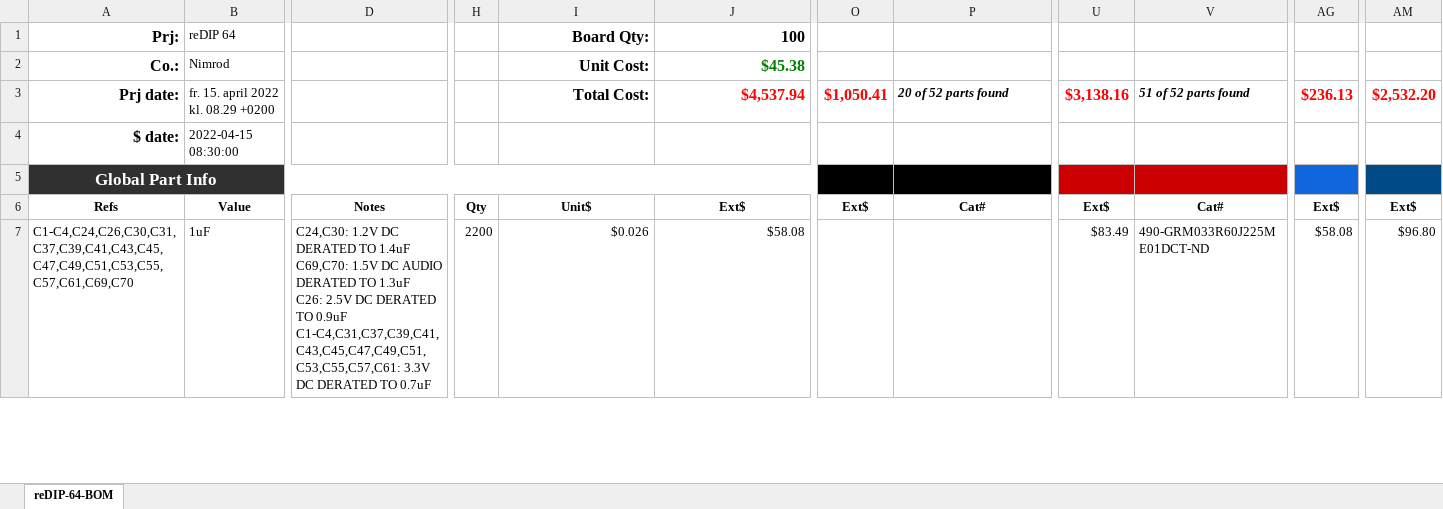
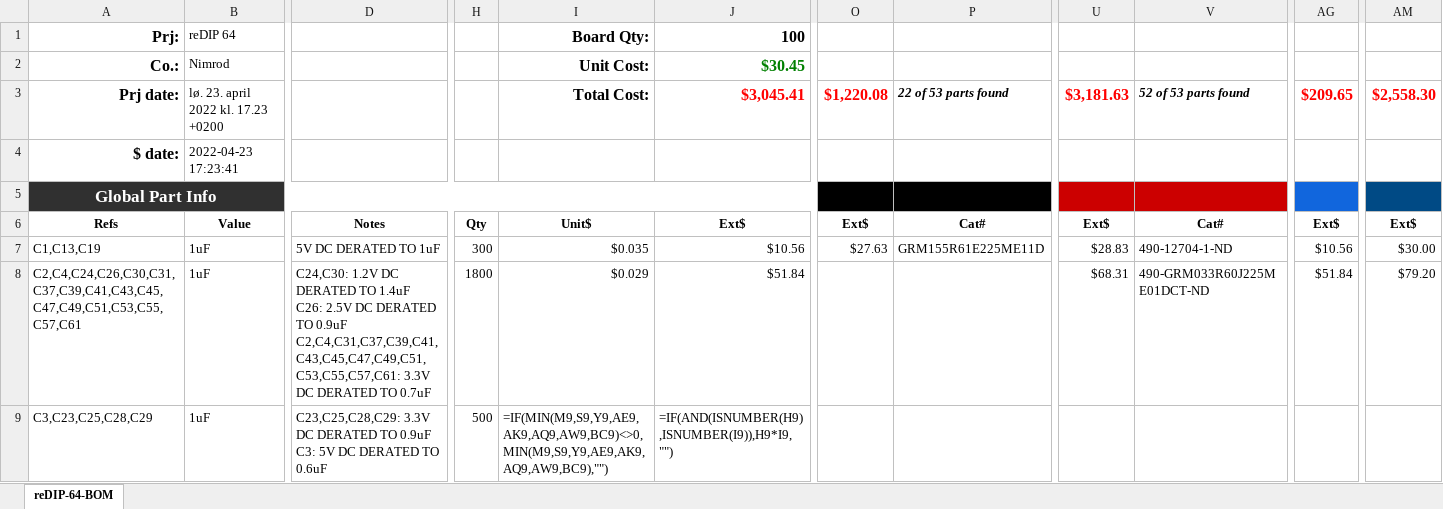
Before and after one commit to daglem/reDIP-64, an Excel workbook: documentation/reDIP-64-BOM.xlsx, sheet reDIP-64-BOM, drawn as a sheet; only a part is shown, gaps mark what is left out; values as stored, in another font and other column widths than the file's, no borders; formulas without a stored value are shown as written; conditional formats not drawn; addresses are those after the commit; rows hold the shown columns only; ↵ is a line break in a cell; the diff covers the shown part only; the diff names each change by its address in the sheet, - before the commit and + after, or states it on an @@ line.

Commit message:
Audio upgrade
* Changed from line out to headphone out with 10uF tantalum capacitors
* PTN5110 decoupling capacitor QA

```diff
--- a/documentation/reDIP-64-BOM.xlsx (sheet reDIP-64-BOM)
+++ b/documentation/reDIP-64-BOM.xlsx (sheet reDIP-64-BOM)
-J2: $45.38
+J2: $30.45
-B3: fr. 15. april 2022 kl. 08.29 +0200
+B3: lø. 23. april 2022 kl. 17.23 +0200
-J3: $4,537.94
+J3: $3,045.41
-O3: $1,050.41
+O3: $1,220.08
-P3: 20 of 52 parts found
+P3: 22 of 53 parts found
-U3: $3,138.16
+U3: $3,181.63
-V3: 51 of 52 parts found
+V3: 52 of 53 parts found
-AG3: $236.13
+AG3: $209.65
-AM3: $2,532.20
+AM3: $2,558.30
-B4: 2022-04-15 08:30:00
+B4: 2022-04-23 17:23:41
+row 7: C1,C13,C19 | 1uF | 5V DC DERATED TO 1uF | 300 | $0.035 | $10.56 | $27.63 | GRM155R61E225ME11D | $28.83 | 490-12704-1-ND | $10.56 | $30.00
-A8: C1-C4,C24,C26,C30,C31,C37,C39,C41,C43,C45,C47,C49,C51,C53,C55,C57,C61,C69,C70
+A8: C2,C4,C24,C26,C30,C31,C37,C39,C41,C43,C45,C47,C49,C51,C53,C55,C57,C61
-D8: …TO 1.4uF ↵ C69,C70: 1.5V DC AUDIO DERATED TO 1.3uF ↵ C26: 2.5V DC DERATED TO 0.9uF ↵ C1-C4,C31,C37,C39,C41,C43,C45,C47,C49,C51,C53,C55,C57,C61: 3.3V DC…
+D8: …TO 1.4uF ↵ C26: 2.5V DC DERATED TO 0.9uF ↵ C2,C4,C31,C37,C39,C41,C43,C45,C47,C49,C51,C53,C55,C57,C61: 3.3V DC…
-H8: 2200
+H8: 1800
-I8: $0.026
+I8: $0.029
-J8: $58.08
+J8: $51.84
-U8: $83.49
+U8: $68.31
-AG8: $58.08
+AG8: $51.84
-AM8: $96.80
+AM8: $79.20
+row 9: C3,C23,C25,C28,C29 | 1uF | C23,C25,C28,C29: 3.3V DC DERATED TO 0.9uF ↵ C3: 5V DC DERATED TO 0.6uF | 500 | =IF(MIN(M9,S9,Y9,AE9,AK9,AQ9,AW9,BC9)<>0,MIN(M9,S9,Y9,AE9,AK9,AQ9,AW9,BC9),"") | =IF(AND(ISNUMBER(H9),ISNUMBER(I9)),H9*I9,"")
```
Also changed, not shown: 2 added rows, 2 removed rows, 375 edited cells and cell formats elsewhere in this sheet, formulas that keep their value, hidden cells, 13 other files.
